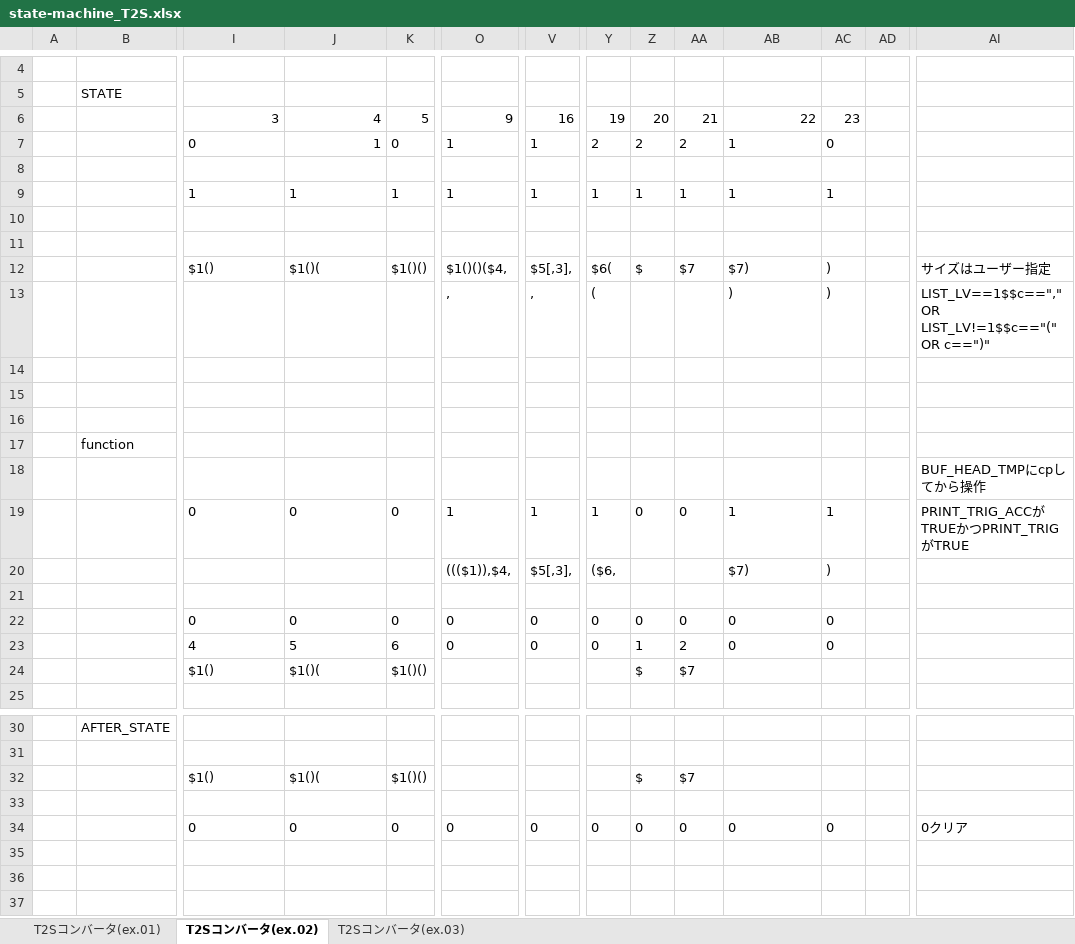
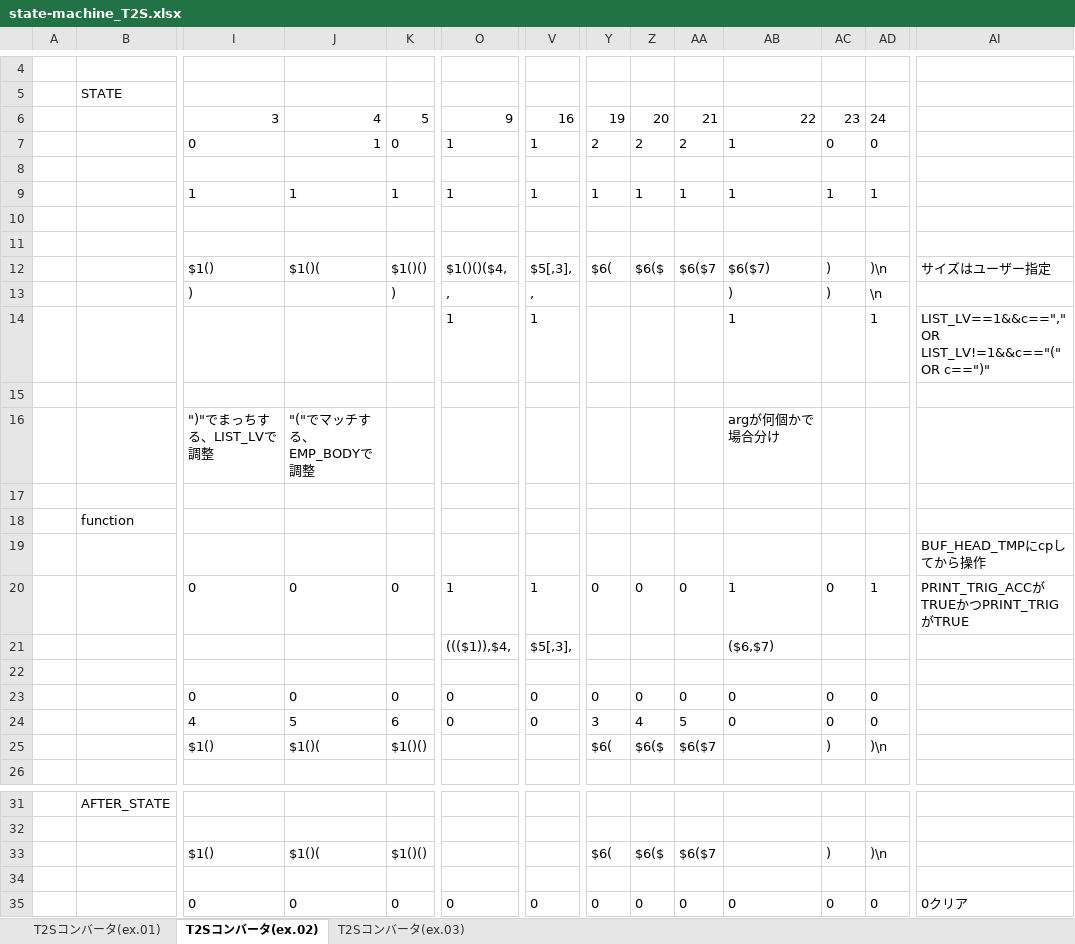
Before and after one commit to ksakam/DimensionDefinitionLanguage, an Excel workbook: state-machine_T2S.xlsx, sheet T2Sコンバータ(ex.02), drawn as a sheet; only a part is shown, gaps mark what is left out; values as stored, in another font and other column widths than the file's, no borders; removed rows and columns are numbered as before the commit, all else as after; rows hold the shown columns only; the diff names each change by its address in the sheet, - before the commit and + after, or states it on an @@ line.

```diff
--- a/state-machine_T2S.xlsx (sheet T2Sコンバータ(ex.02))
+++ b/state-machine_T2S.xlsx (sheet T2Sコンバータ(ex.02))
-AD6: (empty)
+AD6: 24
-AD7: (empty)
+AD7: 0
-AD9: (empty)
+AD9: 1
-Z12: $
+Z12: $6($
-AA12: $7
+AA12: $6($7
-AB12: $7)
+AB12: $6($7)
-AD12: (empty)
+AD12: )\n
-row 13:  |  |  |  |  | , | , | ( |  |  | ) | ) |  | LIST_LV==1$$c=="," OR LIST_LV!=1$$c=="(" OR c==")"
+row 13:  |  | ) |  | ) | , | , |  |  |  | ) | ) | \n
+row 14:  |  |  |  |  | 1 | 1 |  |  |  | 1 |  | 1 | LIST_LV==1&&c=="," OR LIST_LV!=1&&c=="(" OR c==")"
-row 16: (empty)
+row 16:  |  | ")"でまっちする、LIST_LVで調整 | "("でマッチする、EMP_BODYで調整 |  |  |  |  |  |  | argが何個かで場合分け
-Y20: 1
+Y20: 0
-AC20: 1
+AC20: 0
-AD20: (empty)
+AD20: 1
-Y21: ($6,
+Y21: (empty)
-AB21: $7)
+AB21: ($6,$7)
-AC21: )
+AC21: (empty)
-AD23:AD24: (empty)
+AD23:AD24: 0
-Y24: 0
+Y24: 3
-Z24: 1
+Z24: 4
-AA24: 2
+AA24: 5
-Y25: (empty)
+Y25: $6(
-Z25: $
+Z25: $6($
-AA25: $7
+AA25: $6($7
-AC25: (empty)
+AC25: )
-AD25: (empty)
+AD25: )\n
-Y33: (empty)
+Y33: $6(
-Z33: $
+Z33: $6($
-AA33: $7
+AA33: $6($7
-AC33: (empty)
+AC33: )
-AD33: (empty)
+AD33: )\n
-AD35: (empty)
+AD35: 0
```
Also changed, not shown: sheet T2Sコンバータ(ex.03).
